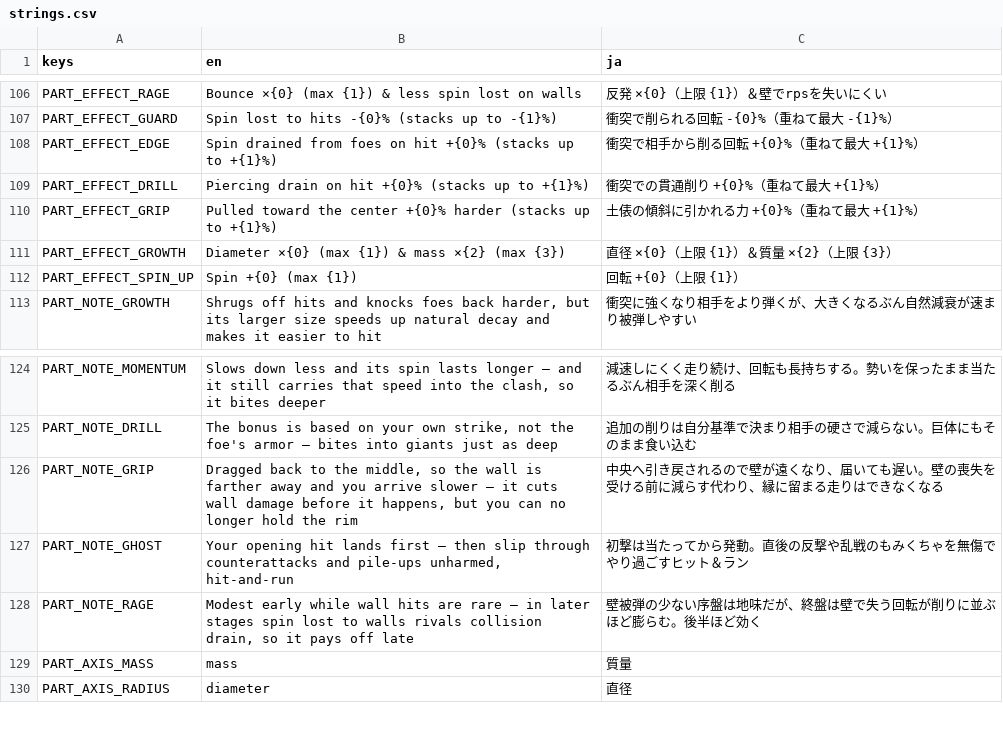
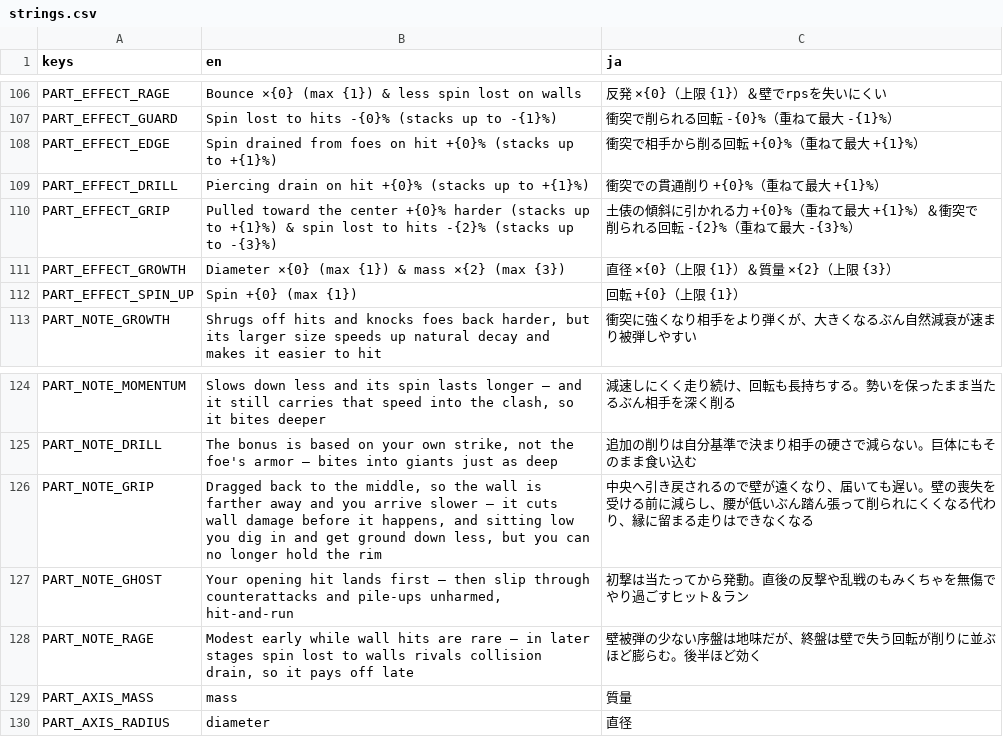
Before and after one commit to uiro-uri/slay-the-spinner-evolve, a CSV file: godot/translations/strings.csv, drawn as a sheet; only a part is shown, gaps mark what is left out.

```diff
--- a/godot/translations/strings.csv
+++ b/godot/translations/strings.csv
@@ -109,3 +109,3 @@ PART_EFFECT_EDGE,Spin drained from foes on hit +{0}% (stacks up to +{1}%),衝突
 PART_EFFECT_DRILL,Piercing drain on hit +{0}% (stacks up to +{1}%),衝突での貫通削り +{0}%（重ねて最大 +{1}%）
-PART_EFFECT_GRIP,Pulled toward the center +{0}% harder (stacks up to +{1}%),土俵の傾斜に引かれる力 +{0}%（重ねて最大 +{1}%）
+PART_EFFECT_GRIP,Pulled toward the center +{0}% harder (stacks up to +{1}%) & spin lost to hits -{2}% (stacks up to -{3}%),土俵の傾斜に引かれる力 +{0}%（重ねて最大 +{1}%）＆衝突で削られる回転 -{2}%（重ねて最大 -{3}%）
 PART_EFFECT_GROWTH,Diameter ×{0} (max {1}) & mass ×{2} (max {3}),直径 ×{0}（上限 {1}）＆質量 ×{2}（上限 {3}）
@@ -125,3 +125,3 @@ PART_NOTE_MOMENTUM,"Slows down less and its spin lasts longer — and it still c
 PART_NOTE_DRILL,"The bonus is based on your own strike, not the foe's armor — bites into giants just as deep",追加の削りは自分基準で決まり相手の硬さで減らない。巨体にもそのまま食い込む
-PART_NOTE_GRIP,"Dragged back to the middle, so the wall is farther away and you arrive slower — it cuts wall damage before it happens, but you can no longer hold the rim",中央へ引き戻されるので壁が遠くなり、届いても遅い。壁の喪失を受ける前に減らす代わり、縁に留まる走りはできなくなる
+PART_NOTE_GRIP,"Dragged back to the middle, so the wall is farther away and you arrive slower — it cuts wall damage before it happens, and sitting low you dig in and get ground down less, but you can no longer hold the rim",中央へ引き戻されるので壁が遠くなり、届いても遅い。壁の喪失を受ける前に減らし、腰が低いぶん踏ん張って削られにくくなる代わり、縁に留まる走りはできなくなる
 PART_NOTE_GHOST,"Your opening hit lands first — then slip through counterattacks and pile-ups unharmed, hit-and-run",初撃は当たってから発動。直後の反撃や乱戦のもみくちゃを無傷でやり過ごすヒット＆ラン
```
Also changed, not shown: 9 other files.
